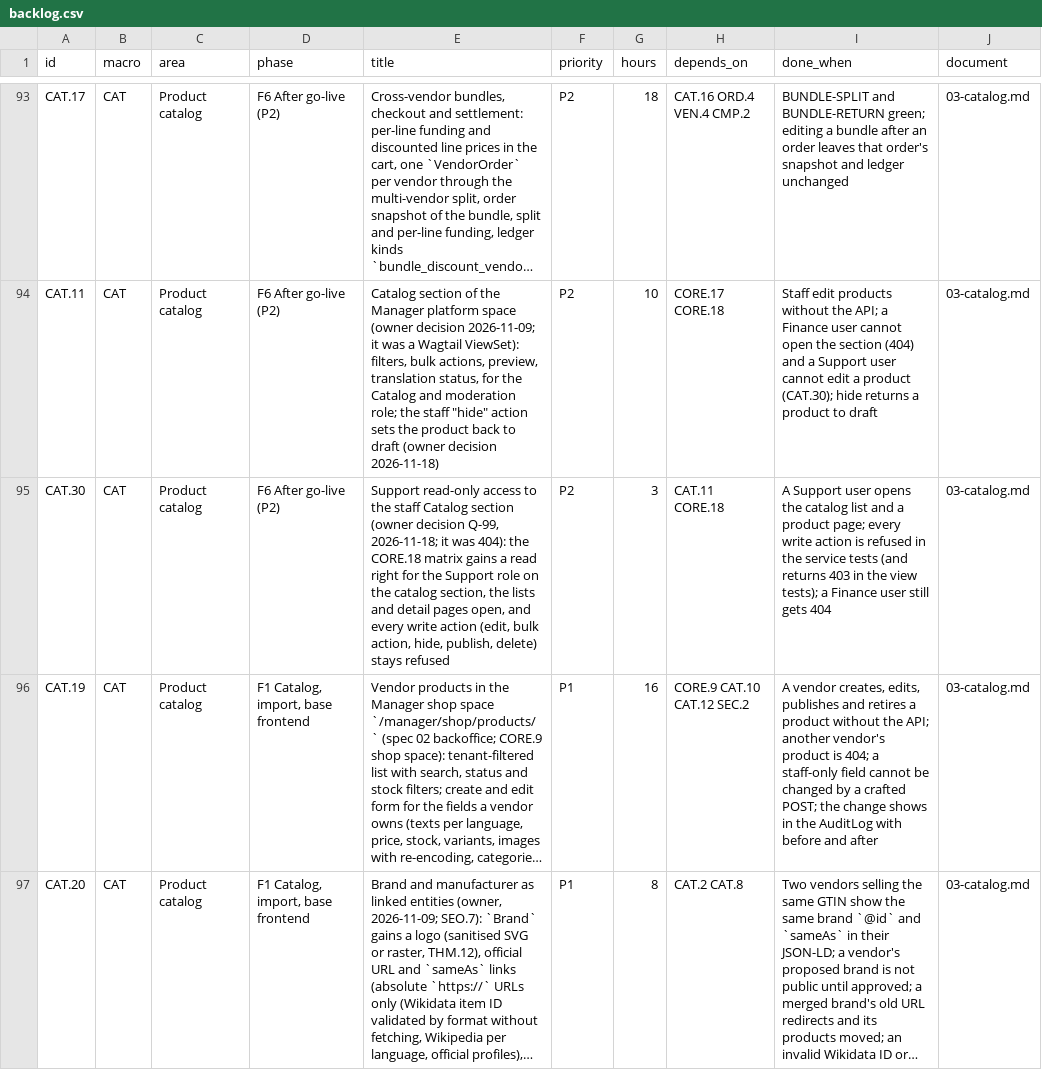
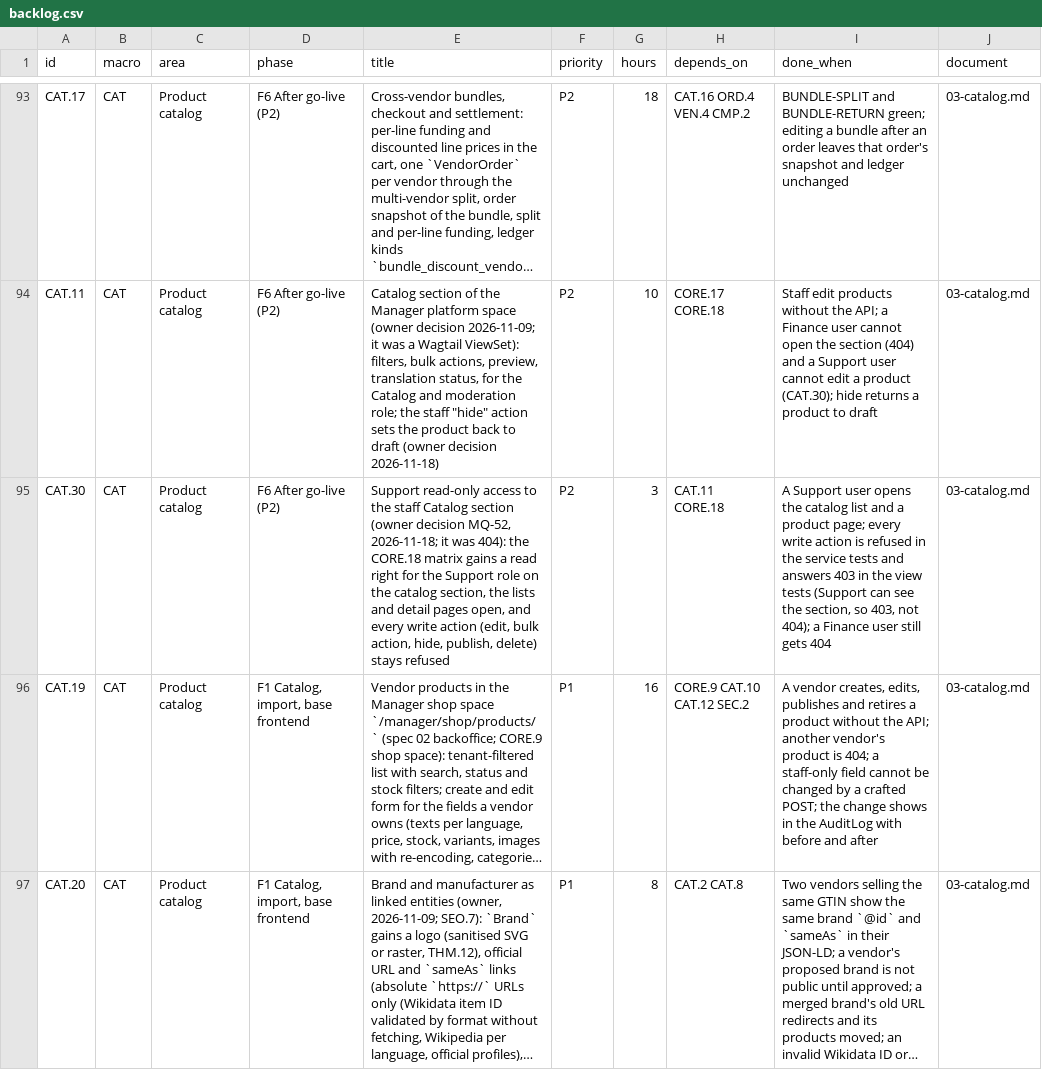
Before and after one commit to bertalan/mpmv, a CSV file: docs/spec/backlog.csv, drawn as a sheet; only a part is shown, gaps mark what is left out; long unchanged cells end in …; the diff covers the shown part only; the diff names each change by its address in the sheet, - before the commit and + after, or states it on an @@ line.

```diff
--- a/docs/spec/backlog.csv
+++ b/docs/spec/backlog.csv
-E95 (title): …(owner decision Q-99, 2026-11-18; it…
+E95 (title): …(owner decision MQ-52, 2026-11-18; it…
-I95 (done_when): …service tests (and returns 403 in the view tests); a Finance…
+I95 (done_when): …service tests and answers 403 in the view tests (Support can see the section, so 403, not 404); a Finance…
```
Also changed, not shown: 2 edited cells elsewhere in this file, 5 other files.
